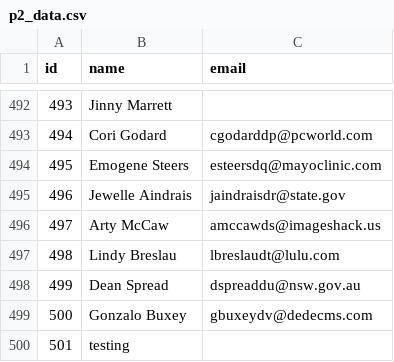
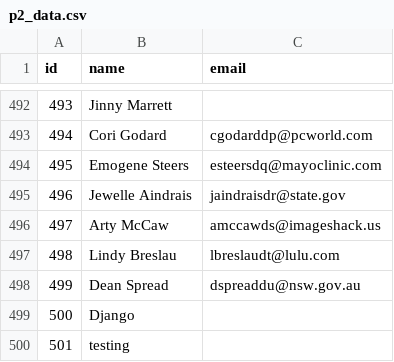
Before and after one commit to Srabo93/Study, a CSV file: Rust/contact_manager/src/p2_data.csv, drawn as a sheet; only a part is shown, gaps mark what is left out.

```diff
--- a/Rust/contact_manager/src/p2_data.csv
+++ b/Rust/contact_manager/src/p2_data.csv
@@ -498,3 +498,3 @@ id,name,email
 499,Dean Spread,dspreaddu@nsw.gov.au
-500,Gonzalo Buxey,gbuxeydv@dedecms.com
+500,Django,
 501,testing,
```
Also changed, not shown: 1 other file.
